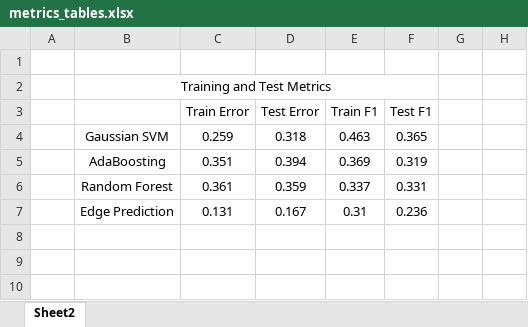
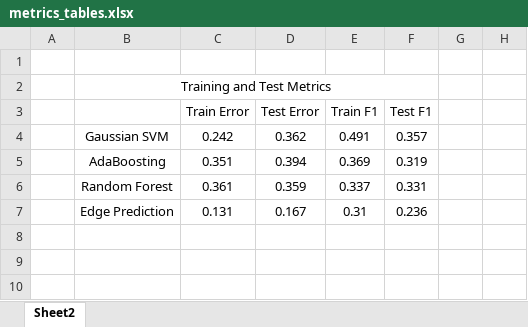
Before and after one commit to vayu-stanford/baboon-pairings-ml, an Excel workbook: doc/report/metrics_tables.xlsx, sheet Sheet2, drawn as a sheet; only a part is shown; values as stored, in another font and other column widths than the file's, no borders; the diff names each change by its address in the sheet, - before the commit and + after, or states it on an @@ line.

Commit message:
metrics updated

```diff
--- a/doc/report/metrics_tables.xlsx (sheet Sheet2)
+++ b/doc/report/metrics_tables.xlsx (sheet Sheet2)
-C4: 0.259
+C4: 0.242
-D4: 0.318
+D4: 0.362
-E4: 0.463
+E4: 0.491
-F4: 0.365
+F4: 0.357
```
